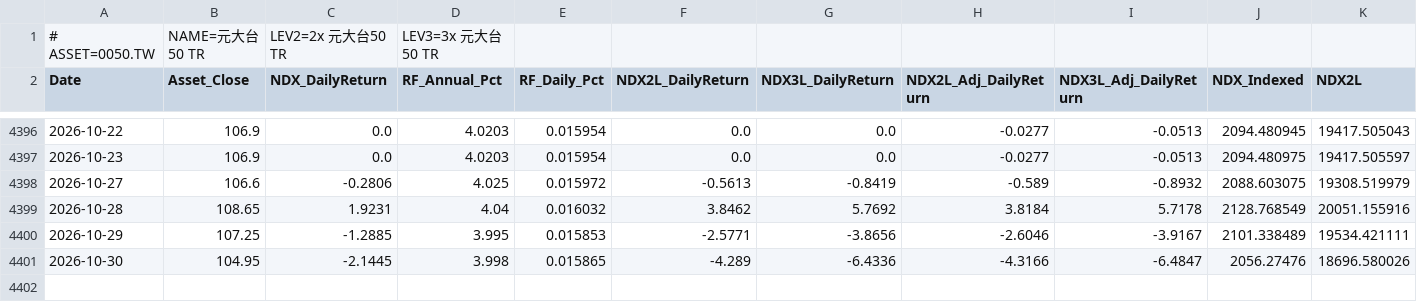
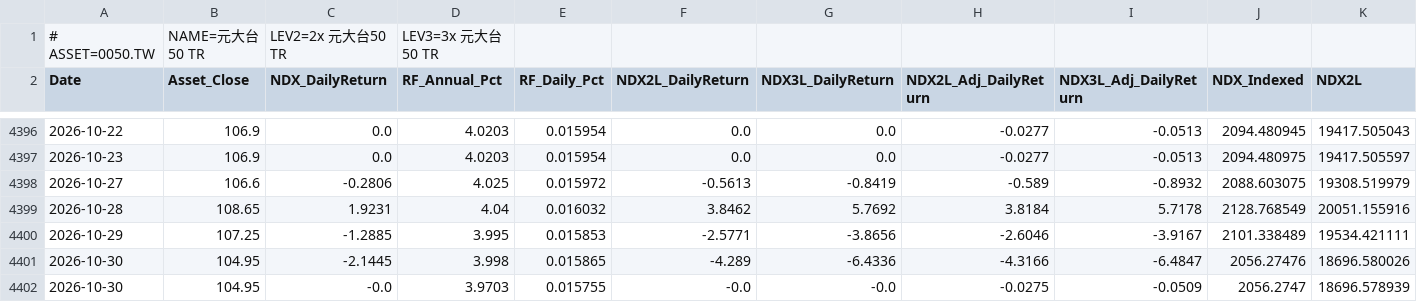
Before and after one commit to petahung/monte_carlo_sim, a CSV file: data/0050_tw_leveraged.csv, drawn as a sheet; only a part is shown, gaps mark what is left out; rows hold the shown columns only; the diff names each change by its address in the sheet, - before the commit and + after, or states it on an @@ line.

```diff
--- a/data/0050_tw_leveraged.csv
+++ b/data/0050_tw_leveraged.csv
+row 4402: 2026-10-30 | 104.95 | -0.0 | 3.9703 | 0.015755 | -0.0 | -0.0 | -0.0275 | -0.0509 | 2056.2747 | 18696.578939
```
Also changed, not shown: data/btc-usd_leveraged.csv, data/ir0001_tw_leveraged.csv, 7 other files.
